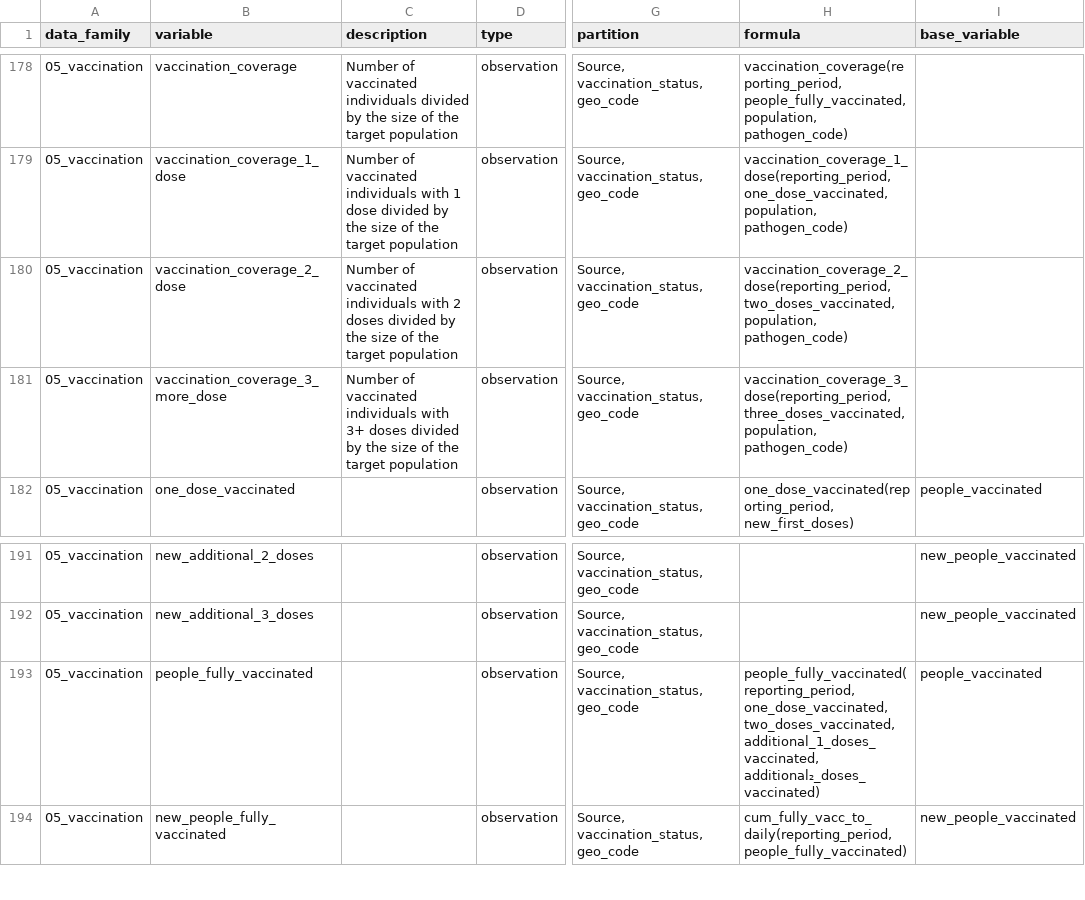
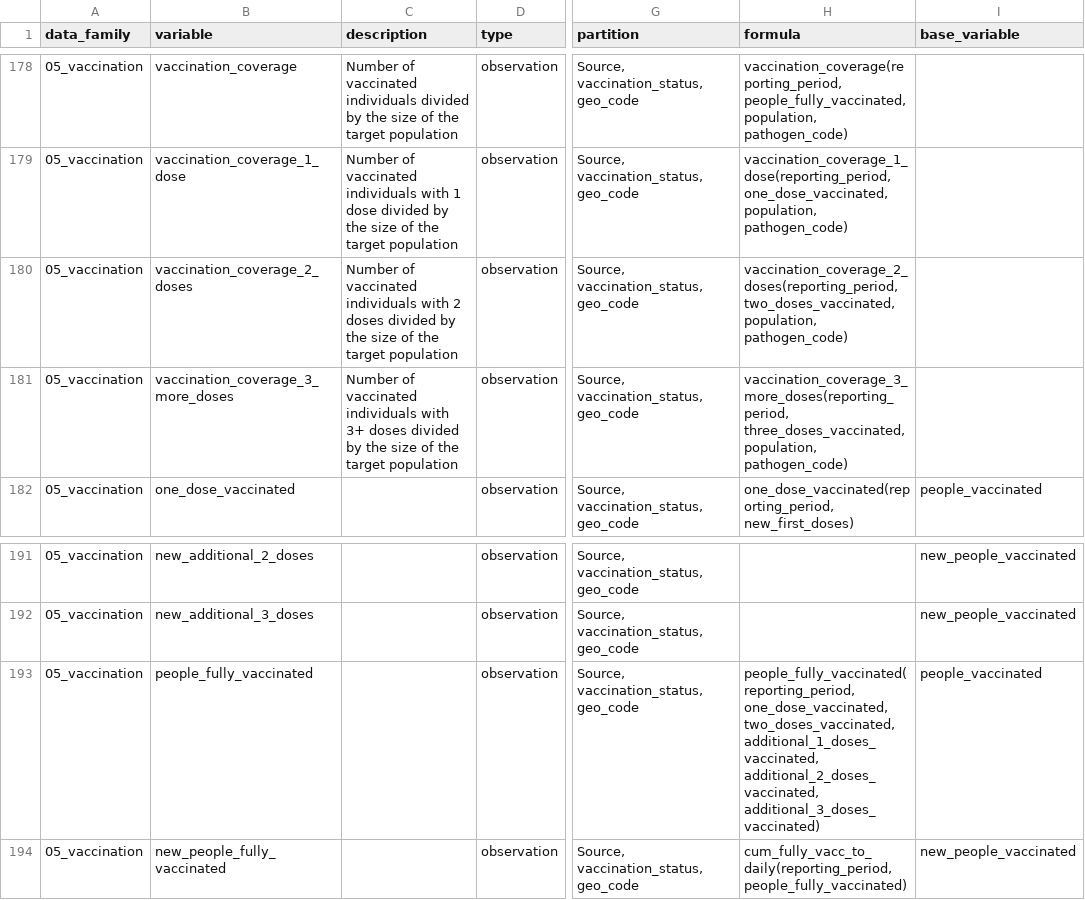
Before and after one commit to pandem2/pandem-source, a CSV file: pandemsource/data/list-of-variables.csv, drawn as a sheet; only a part is shown, gaps mark what is left out; the diff names each change by its address in the sheet, - before the commit and + after, or states it on an @@ line.

Commit message:
fixes ecdc-vacc py script and typo in list-of-variables (new_additional_doses)

```diff
--- a/pandemsource/data/list-of-variables.csv
+++ b/pandemsource/data/list-of-variables.csv
-B180 (variable): vaccination_coverage_2_dose
+B180 (variable): vaccination_coverage_2_doses
-H180 (formula): vaccination_coverage_2_dose(reporting_period, two_doses_vaccinated, population,…
+H180 (formula): vaccination_coverage_2_doses(reporting_period, two_doses_vaccinated, population,…
-B181 (variable): vaccination_coverage_3_more_dose
+B181 (variable): vaccination_coverage_3_more_doses
-H181 (formula): vaccination_coverage_3_dose(reporting_period, three_doses_vaccinated, population,…
+H181 (formula): vaccination_coverage_3_more_doses(reporting_period, three_doses_vaccinated, population,…
-H193 (formula): …two_doses_vaccinated, additional_1_doses_vaccinated, additional₂_doses_vaccinated)
+H193 (formula): …two_doses_vaccinated, additional_1_doses_vaccinated, additional_2_doses_vaccinated, additional_3_doses_vaccinated)
```
Also changed, not shown: 1 other file.
